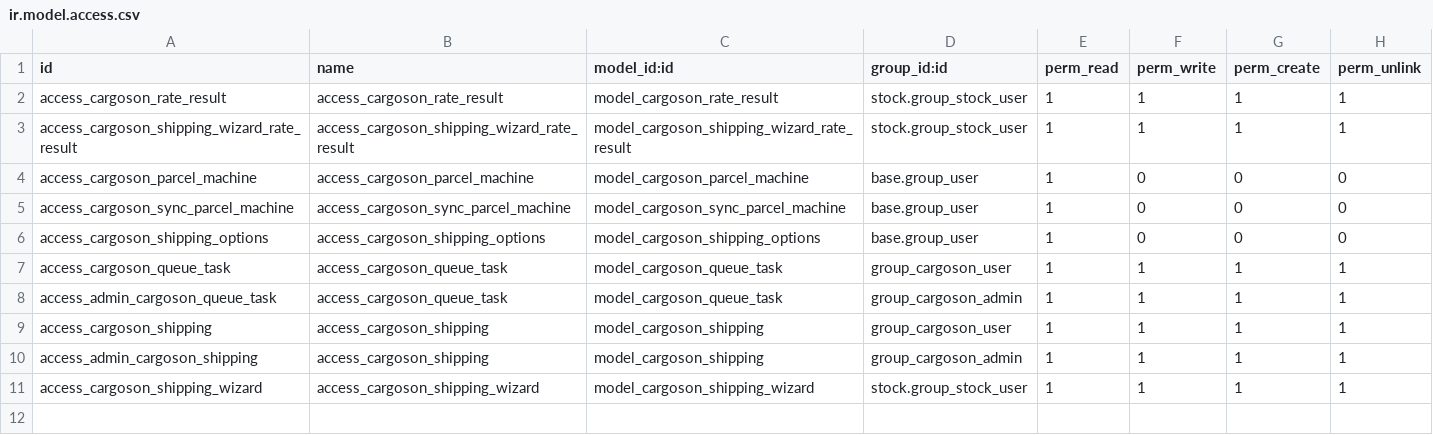
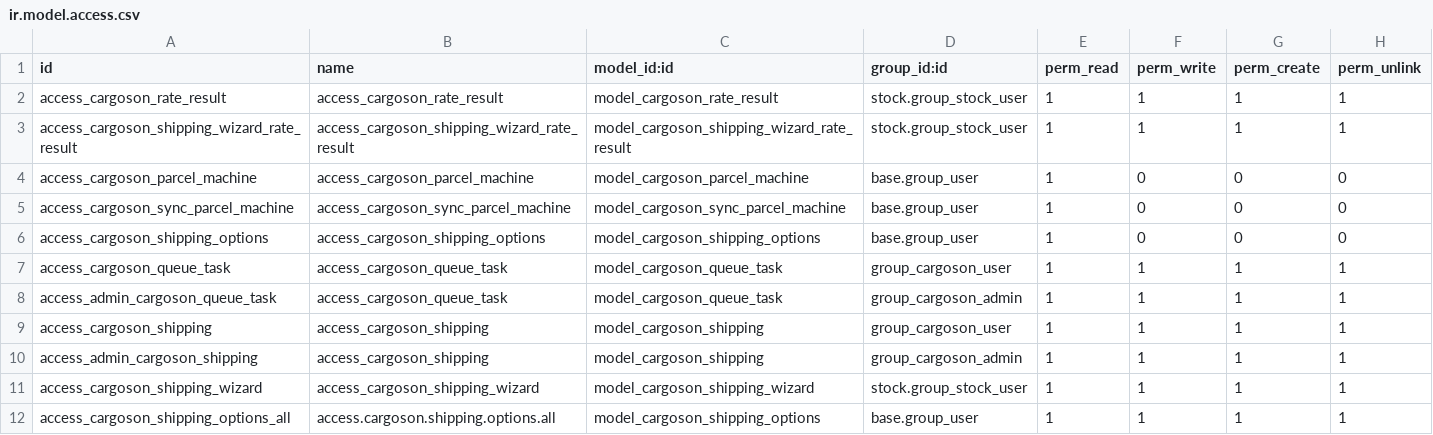
Before and after one commit to avalahEE/cargoson, a CSV file: delivery_cargoson/security/ir.model.access.csv, drawn as a sheet; the diff names each change by its address in the sheet, - before the commit and + after, or states it on an @@ line.

Commit message:
[ADD] Cargoson - new estimated date fields in Cargoson schema and shown in wizards where get rates are called.

```diff
--- a/delivery_cargoson/security/ir.model.access.csv
+++ b/delivery_cargoson/security/ir.model.access.csv
+row 12: access_cargoson_shipping_options_all | access.cargoson.shipping.options.all | model_cargoson_shipping_options | base.group_user | 1 | 1 | 1 | 1
```
Also changed, not shown: 10 other files.
